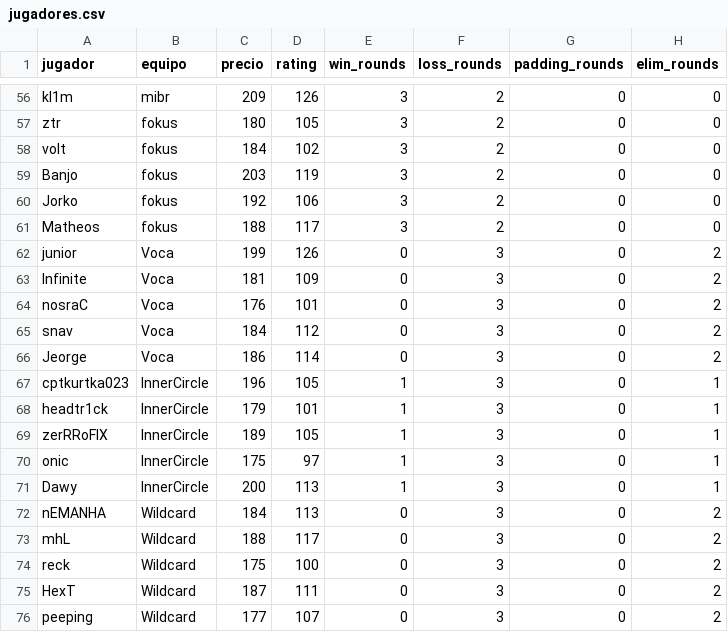
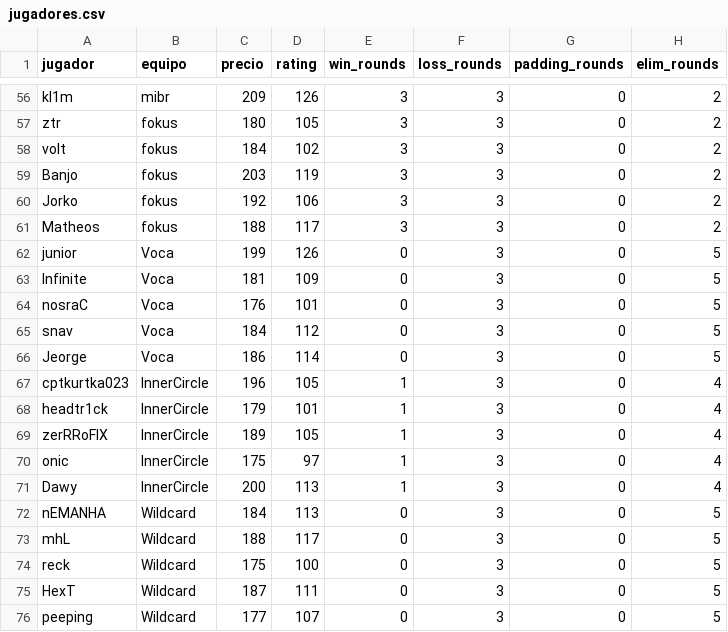
Before and after one commit to ecornejog/fantasy, a CSV file: jugadores.csv, drawn as a sheet; only a part is shown, gaps mark what is left out; the diff covers the shown part only; the diff names each change by its address in the sheet, - before the commit and + after, or states it on an @@ line.

```diff
--- a/jugadores.csv
+++ b/jugadores.csv
-F56:F61 (loss_rounds): 2
+F56:F61 (loss_rounds): 3
-H56:H61 (elim_rounds): 0
+H56:H61 (elim_rounds): 2
-H62:H66 (elim_rounds): 2
+H62:H66 (elim_rounds): 5
-H67:H71 (elim_rounds): 1
+H67:H71 (elim_rounds): 4
-H72:H76 (elim_rounds): 2
+H72:H76 (elim_rounds): 5
```
Also changed, not shown: 83 edited cells elsewhere in this file, 1 other file.
